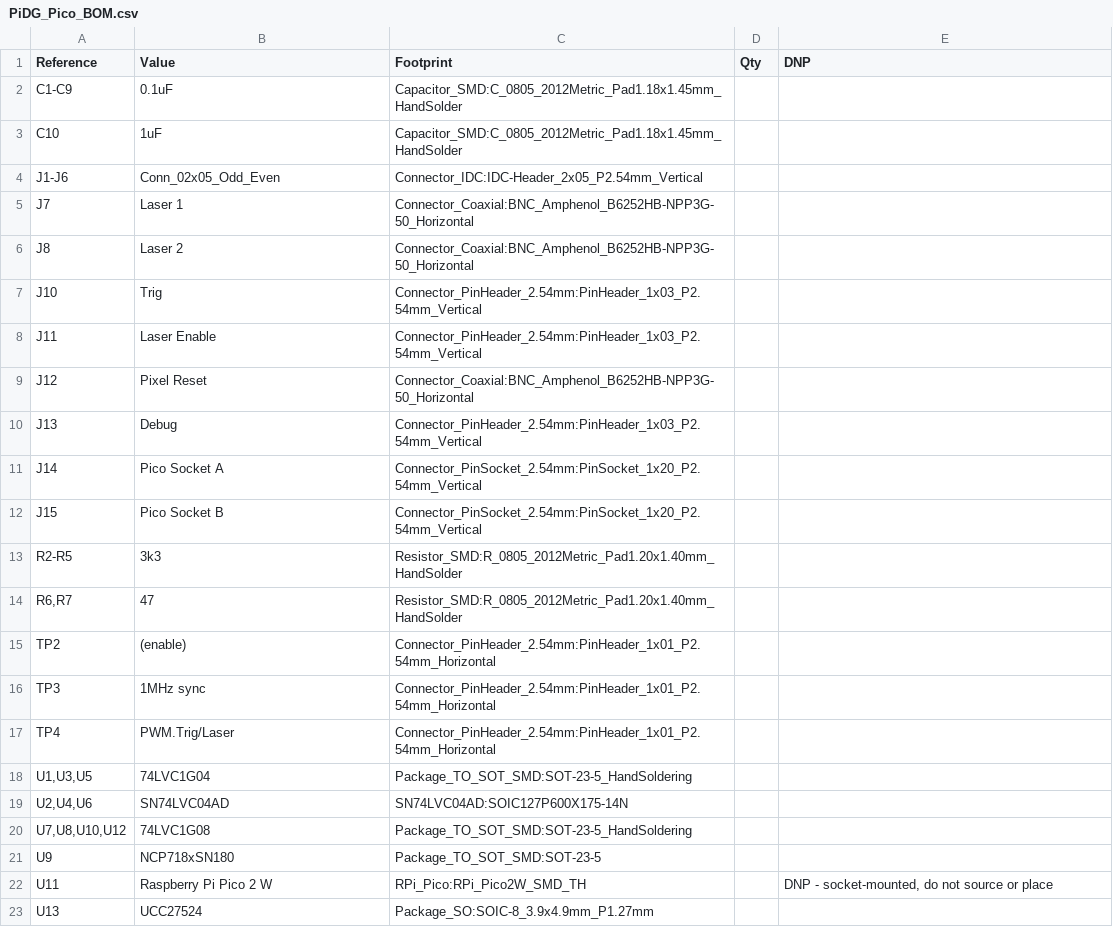
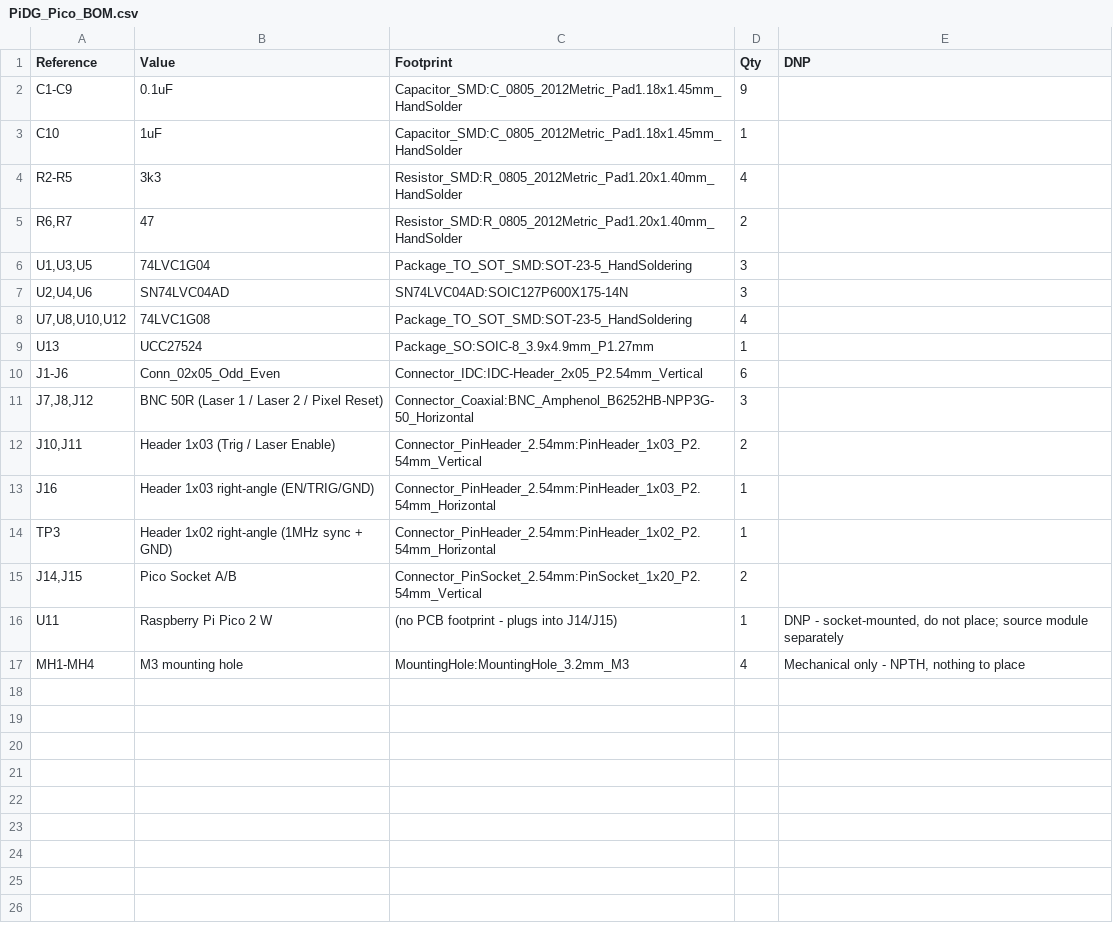
Before and after one commit to Low-Boom/PiEBV, a CSV file: Pico Version 4Layer/PiDG_Pico_BOM.csv, drawn as a sheet.

Commit message:
Refined and ready version

```diff
--- a/Pico Version 4Layer/PiDG_Pico_BOM.csv
+++ b/Pico Version 4Layer/PiDG_Pico_BOM.csv
@@ -1,23 +1,17 @@
 "Reference","Value","Footprint","Qty","DNP"
-"C1-C9","0.1uF","Capacitor_SMD:C_0805_2012Metric_Pad1.18x1.45mm_HandSolder","",""
-"C10","1uF","Capacitor_SMD:C_0805_2012Metric_Pad1.18x1.45mm_HandSolder","",""
-"J1-J6","Conn_02x05_Odd_Even","Connector_IDC:IDC-Header_2x05_P2.54mm_Vertical","",""
-"J7","Laser 1","Connector_Coaxial:BNC_Amphenol_B6252HB-NPP3G-50_Horizontal","",""
-"J8","Laser 2","Connector_Coaxial:BNC_Amphenol_B6252HB-NPP3G-50_Horizontal","",""
-"J10","Trig","Connector_PinHeader_2.54mm:PinHeader_1x03_P2.54mm_Vertical","",""
-"J11","Laser Enable","Connector_PinHeader_2.54mm:PinHeader_1x03_P2.54mm_Vertical","",""
-"J12","Pixel Reset","Connector_Coaxial:BNC_Amphenol_B6252HB-NPP3G-50_Horizontal","",""
-"J13","Debug","Connector_PinHeader_2.54mm:PinHeader_1x03_P2.54mm_Vertical","",""
-"J14","Pico Socket A","Connector_PinSocket_2.54mm:PinSocket_1x20_P2.54mm_Vertical","",""
-"J15","Pico Socket B","Connector_PinSocket_2.54mm:PinSocket_1x20_P2.54mm_Vertical","",""
-"R2-R5","3k3","Resistor_SMD:R_0805_2012Metric_Pad1.20x1.40mm_HandSolder","",""
-"R6,R7","47","Resistor_SMD:R_0805_2012Metric_Pad1.20x1.40mm_HandSolder","",""
-"TP2","(enable)","Connector_PinHeader_2.54mm:PinHeader_1x01_P2.54mm_Horizontal","",""
-"TP3","1MHz sync","Connector_PinHeader_2.54mm:PinHeader_1x01_P2.54mm_Horizontal","",""
-"TP4","PWM.Trig/Laser","Connector_PinHeader_2.54mm:PinHeader_1x01_P2.54mm_Horizontal","",""
-"U1,U3,U5","74LVC1G04","Package_TO_SOT_SMD:SOT-23-5_HandSoldering","",""
-"U2,U4,U6","SN74LVC04AD","SN74LVC04AD:SOIC127P600X175-14N","",""
-"U7,U8,U10,U12","74LVC1G08","Package_TO_SOT_SMD:SOT-23-5_HandSoldering","",""
-"U9","NCP718xSN180","Package_TO_SOT_SMD:SOT-23-5","",""
-"U11","Raspberry Pi Pico 2 W","RPi_Pico:RPi_Pico2W_SMD_TH","","DNP - socket-mounted, do not source or place"
-"U13","UCC27524","Package_SO:SOIC-8_3.9x4.9mm_P1.27mm","",""
+"C1-C9","0.1uF","Capacitor_SMD:C_0805_2012Metric_Pad1.18x1.45mm_HandSolder","9",""
+"C10","1uF","Capacitor_SMD:C_0805_2012Metric_Pad1.18x1.45mm_HandSolder","1",""
+"R2-R5","3k3","Resistor_SMD:R_0805_2012Metric_Pad1.20x1.40mm_HandSolder","4",""
+"R6,R7","47","Resistor_SMD:R_0805_2012Metric_Pad1.20x1.40mm_HandSolder","2",""
+"U1,U3,U5","74LVC1G04","Package_TO_SOT_SMD:SOT-23-5_HandSoldering","3",""
+"U2,U4,U6","SN74LVC04AD","SN74LVC04AD:SOIC127P600X175-14N","3",""
+"U7,U8,U10,U12","74LVC1G08","Package_TO_SOT_SMD:SOT-23-5_HandSoldering","4",""
+"U13","UCC27524","Package_SO:SOIC-8_3.9x4.9mm_P1.27mm","1",""
+"J1-J6","Conn_02x05_Odd_Even","Connector_IDC:IDC-Header_2x05_P2.54mm_Vertical","6",""
+"J7,J8,J12","BNC 50R (Laser 1 / Laser 2 / Pixel Reset)","Connector_Coaxial:BNC_Amphenol_B6252HB-NPP3G-50_Horizontal","3",""
+"J10,J11","Header 1x03 (Trig / Laser Enable)","Connector_PinHeader_2.54mm:PinHeader_1x03_P2.54mm_Vertical","2",""
+"J16","Header 1x03 right-angle (EN/TRIG/GND)","Connector_PinHeader_2.54mm:PinHeader_1x03_P2.54mm_Horizontal","1",""
+"TP3","Header 1x02 right-angle (1MHz sync + GND)","Connector_PinHeader_2.54mm:PinHeader_1x02_P2.54mm_Horizontal","1",""
+"J14,J15","Pico Socket A/B","Connector_PinSocket_2.54mm:PinSocket_1x20_P2.54mm_Vertical","2",""
+"U11","Raspberry Pi Pico 2 W","(no PCB footprint - plugs into J14/J15)","1","DNP - socket-mounted, do not place; source module separately"
+"MH1-MH4","M3 mounting hole","MountingHole:MountingHole_3.2mm_M3","4","Mechanical only - NPTH, nothing to place"
```
Also changed, not shown: Pico Version 4Layer/PiDG_Pico_CPL.csv, 4 other files.
